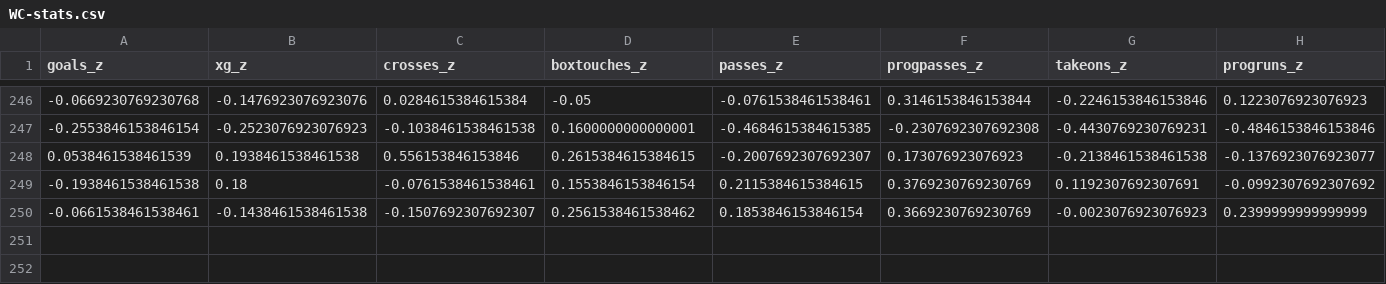
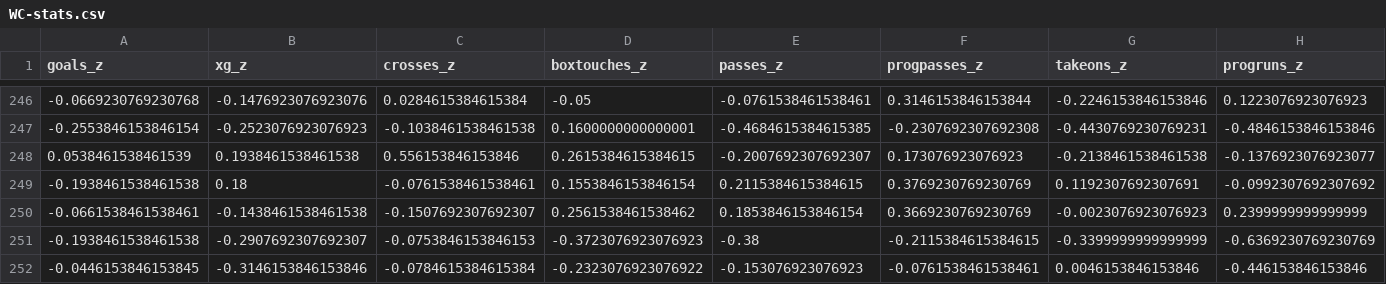
Before and after one commit to RyanJTalbot/bookcamp, a CSV file: world_cup/fifa/WC-stats.csv, drawn as a sheet; only a part is shown, gaps mark what is left out; rows hold the shown columns only; the diff names each change by its address in the sheet, - before the commit and + after, or states it on an @@ line.

```diff
--- a/world_cup/fifa/WC-stats.csv
+++ b/world_cup/fifa/WC-stats.csv
+row 251: -0.1938461538461538 | -0.2907692307692307 | -0.0753846153846153 | -0.3723076923076923 | -0.38 | -0.2115384615384615 | -0.3399999999999999 | -0.6369230769230769
+row 252: -0.0446153846153845 | -0.3146153846153846 | -0.0784615384615384 | -0.2323076923076922 | -0.153076923076923 | -0.0761538461538461 | 0.0046153846153846 | -0.446153846153846
```
Also changed, not shown: 10 other files.
